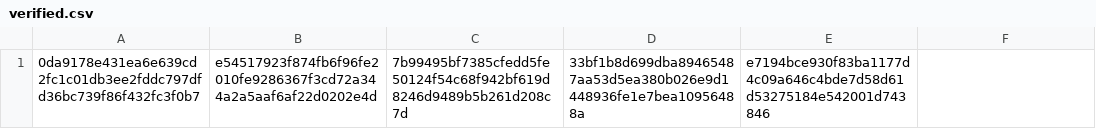
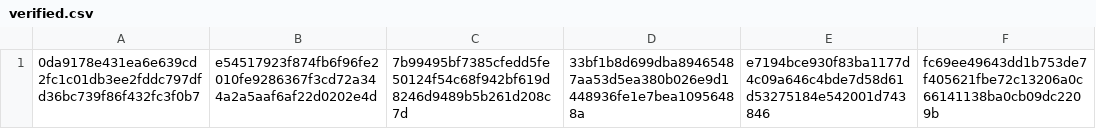
Before and after one commit to CrafterBotOfficial/GorillaTextureLoaderV2, a CSV file: verified.csv, drawn as a sheet.

Commit message:
Update verified.csv

```diff
--- a/verified.csv
+++ b/verified.csv
@@ -1 +1 @@
-0da9178e431ea6e639cd2fc1c01db3ee2fddc797dfd36bc739f86f432fc3f0b7,e54517923f874fb6f96fe2010fe9286367f3cd72a344a2a5aaf6af22d0202e4d,7b99495bf7385cfedd5fe50124f54c68f942bf619d8246d9489b5b261d208c7d,33bf1b8d699dba89465487aa53d5ea380b026e9d1448936fe1e7bea10956488a,e7194bce930f83ba1177d4c09a646c4bde7d58d61d53275184e542001d743846
+0da9178e431ea6e639cd2fc1c01db3ee2fddc797dfd36bc739f86f432fc3f0b7,e54517923f874fb6f96fe2010fe9286367f3cd72a344a2a5aaf6af22d0202e4d,7b99495bf7385cfedd5fe50124f54c68f942bf619d8246d9489b5b261d208c7d,33bf1b8d699dba89465487aa53d5ea380b026e9d1448936fe1e7bea10956488a,e7194bce930f83ba1177d4c09a646c4bde7d58d61d53275184e542001d743846,fc69ee49643dd1b753de7f405621fbe72c13206a0c66141138ba0cb09dc2209b
```
